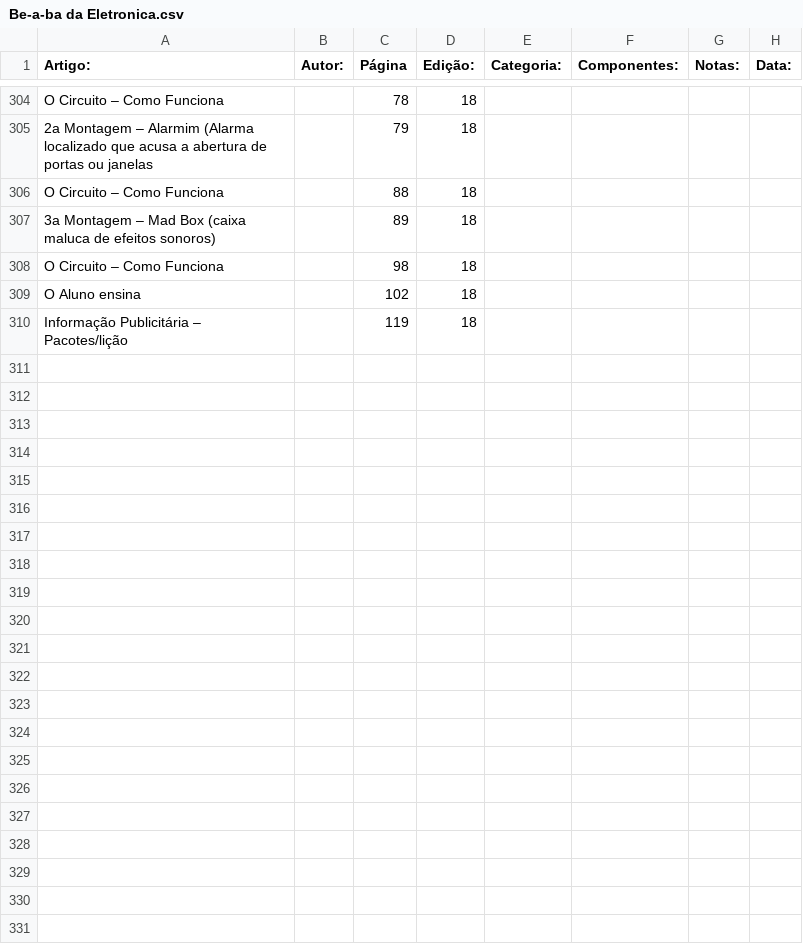
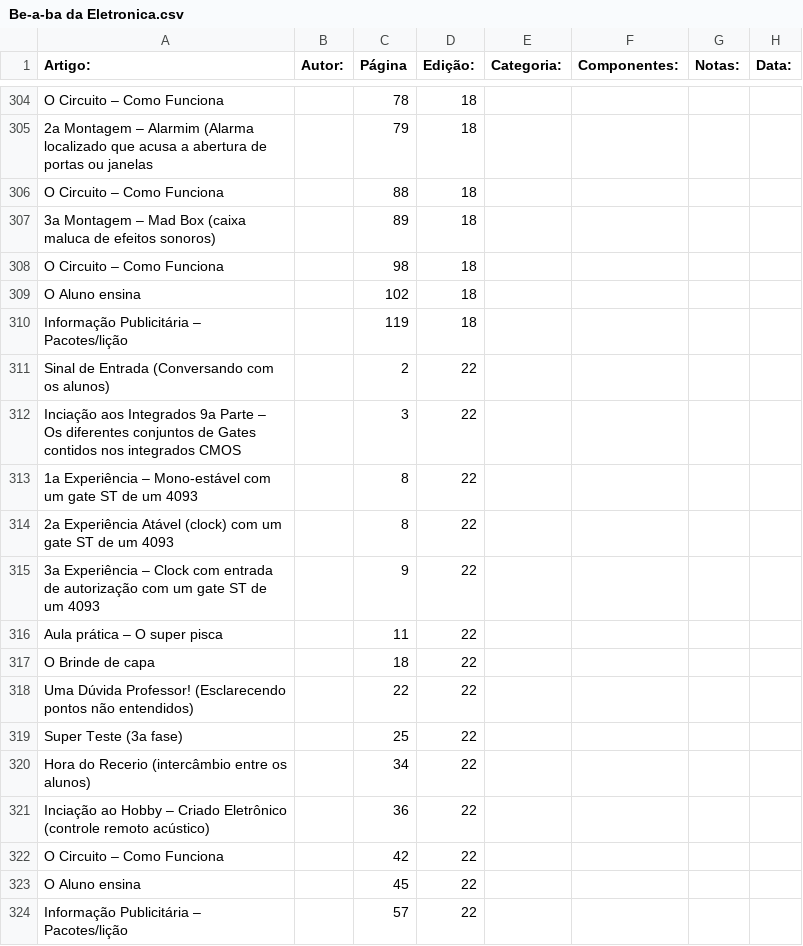
Before and after one commit to Pakequis/Indices_revistas_de_eletronica, a CSV file: Indices/Be-a-ba da Eletronica.csv, drawn as a sheet; only a part is shown, gaps mark what is left out; the diff names each change by its address in the sheet, - before the commit and + after, or states it on an @@ line.

Commit message:
Edição 22

```diff
--- a/Indices/Be-a-ba da Eletronica.csv
+++ b/Indices/Be-a-ba da Eletronica.csv
+row 311: Sinal de Entrada (Conversando com os alunos) |  | 2 | 22
+row 312: Inciação aos Integrados 9a Parte – Os diferentes conjuntos de Gates contidos nos integrados CMOS |  | 3 | 22
+row 313: 1a Experiência – Mono-estável com um gate ST de um 4093 |  | 8 | 22
+row 314: 2a Experiência Atável (clock) com um gate ST de um 4093 |  | 8 | 22
+row 315: 3a Experiência – Clock com entrada de autorização com um gate ST de um 4093 |  | 9 | 22
+row 316: Aula prática – O super pisca |  | 11 | 22
+row 317: O Brinde de capa |  | 18 | 22
+row 318: Uma Dúvida Professor! (Esclarecendo pontos não entendidos) |  | 22 | 22
+row 319: Super Teste (3a fase) |  | 25 | 22
+row 320: Hora do Recerio (intercâmbio entre os alunos) |  | 34 | 22
+row 321: Inciação ao Hobby – Criado Eletrônico (controle remoto acústico) |  | 36 | 22
+row 322: O Circuito – Como Funciona |  | 42 | 22
+row 323: O Aluno ensina |  | 45 | 22
+row 324: Informação Publicitária – Pacotes/lição |  | 57 | 22
```
